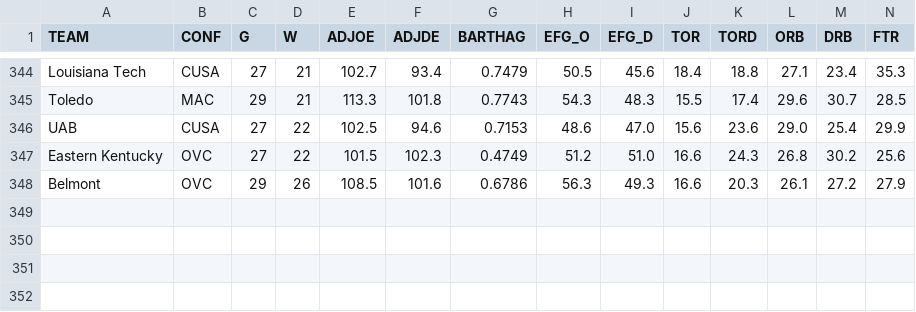
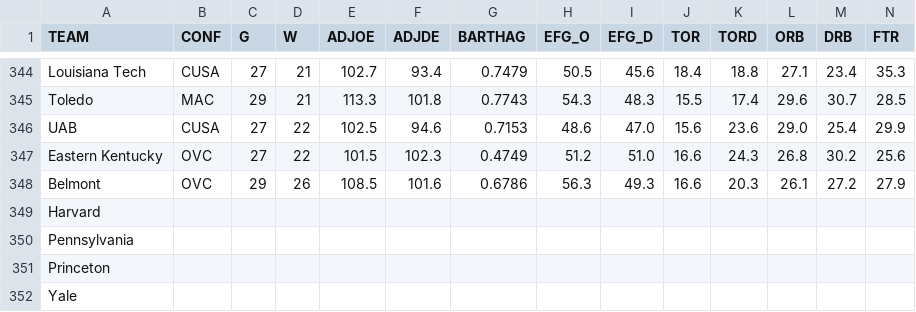
Before and after one commit to KarloBorovcak/March_Madness_prediction, a CSV file: data/teamSeedsProc/cbb21.csv, drawn as a sheet; only a part is shown, gaps mark what is left out; rows hold the shown columns only; the diff names each change by its address in the sheet, - before the commit and + after, or states it on an @@ line.

Commit message:
Seed and postseason data

```diff
--- a/data/teamSeedsProc/cbb21.csv
+++ b/data/teamSeedsProc/cbb21.csv
+row 349: Harvard
+row 350: Pennsylvania
+row 351: Princeton
+row 352: Yale
```
Also changed, not shown: 13 other files.
